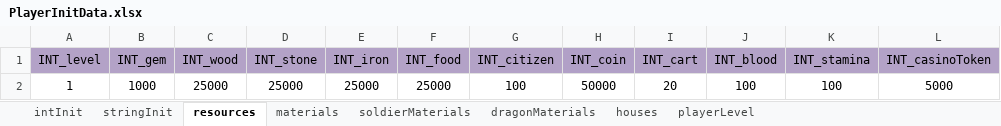
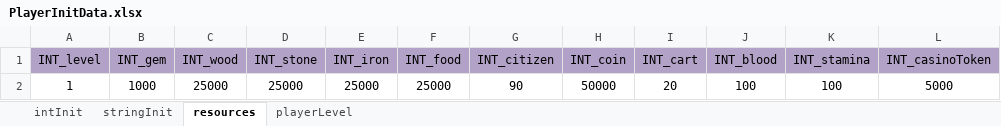
Before and after one commit to ModunZhang/kod_docs, an Excel workbook: datas/shared/PlayerInitData.xlsx, sheet resources, drawn as a sheet; values as stored, in another font and other column widths than the file's, no borders; the diff names each change by its address in the sheet, - before the commit and + after, or states it on an @@ line.

```diff
--- a/datas/shared/PlayerInitData.xlsx (sheet resources)
+++ b/datas/shared/PlayerInitData.xlsx (sheet resources)
-sheet tab: materials
-sheet tab: soldierMaterials
-sheet tab: dragonMaterials
-sheet tab: houses
-G2 (INT_citizen): 100
+G2 (INT_citizen): 90
```
Also changed, not shown: sheet intInit, datas/shared/AllianceInitData.xlsx, datas/shared/Errors.xlsx, 1 other file.
